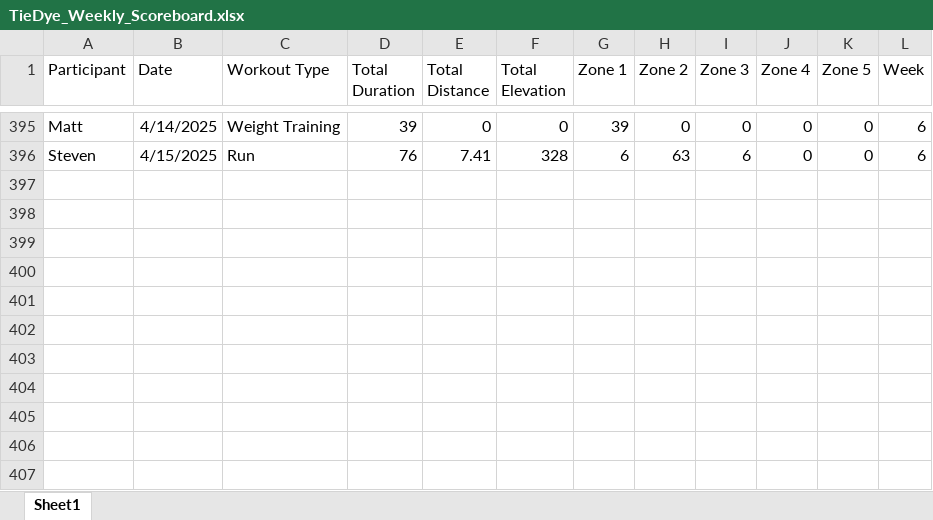
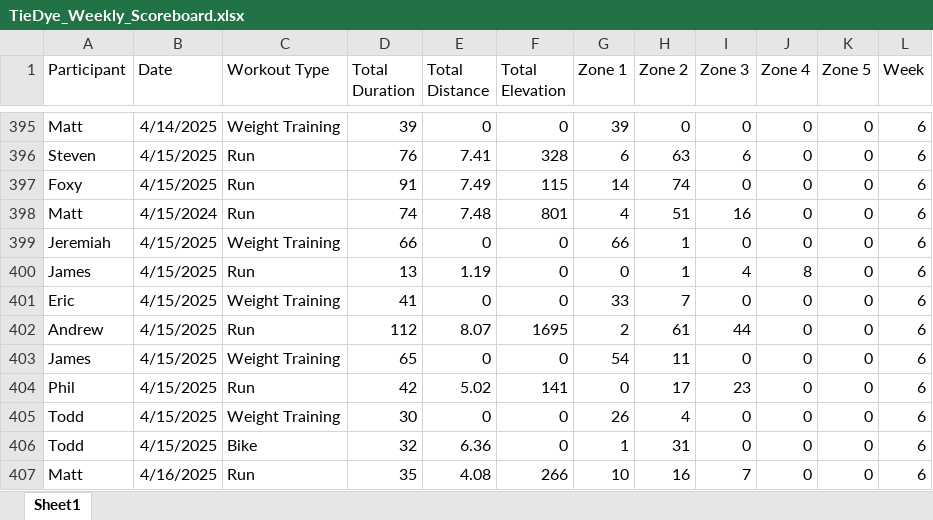
Before and after one commit to Steven-Carter-Data/50k-Strava-Tracker, an Excel workbook: TieDye_Weekly_Scoreboard.xlsx, sheet Sheet1, drawn as a sheet; only a part is shown, gaps mark what is left out; values as stored, in another font and other column widths than the file's, no borders; the diff names each change by its address in the sheet, - before the commit and + after, or states it on an @@ line.

Commit message:
updated version

```diff
--- a/TieDye_Weekly_Scoreboard.xlsx (sheet Sheet1)
+++ b/TieDye_Weekly_Scoreboard.xlsx (sheet Sheet1)
+row 397: Foxy | 4/15/2025 | Run | 91 | 7.49 | 115 | 14 | 74 | 0 | 0 | 0 | 6
+row 398: Matt | 4/15/2024 | Run | 74 | 7.48 | 801 | 4 | 51 | 16 | 0 | 0 | 6
+row 399: Jeremiah | 4/15/2025 | Weight Training | 66 | 0 | 0 | 66 | 1 | 0 | 0 | 0 | 6
+row 400: James | 4/15/2025 | Run | 13 | 1.19 | 0 | 0 | 1 | 4 | 8 | 0 | 6
+row 401: Eric | 4/15/2025 | Weight Training | 41 | 0 | 0 | 33 | 7 | 0 | 0 | 0 | 6
+row 402: Andrew | 4/15/2025 | Run | 112 | 8.07 | 1695 | 2 | 61 | 44 | 0 | 0 | 6
+row 403: James | 4/15/2025 | Weight Training | 65 | 0 | 0 | 54 | 11 | 0 | 0 | 0 | 6
+row 404: Phil | 4/15/2025 | Run | 42 | 5.02 | 141 | 0 | 17 | 23 | 0 | 0 | 6
+row 405: Todd | 4/15/2025 | Weight Training | 30 | 0 | 0 | 26 | 4 | 0 | 0 | 0 | 6
+row 406: Todd | 4/15/2025 | Bike | 32 | 6.36 | 0 | 1 | 31 | 0 | 0 | 0 | 6
+row 407: Matt | 4/16/2025 | Run | 35 | 4.08 | 266 | 10 | 16 | 7 | 0 | 0 | 6
```
